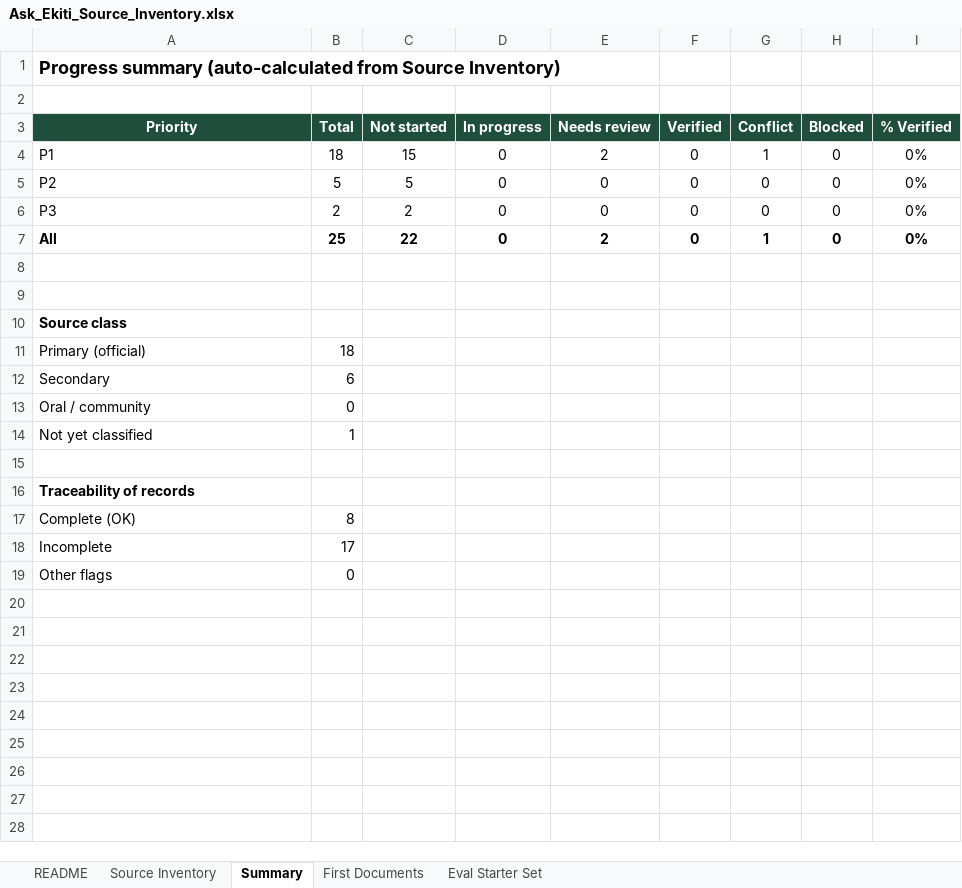
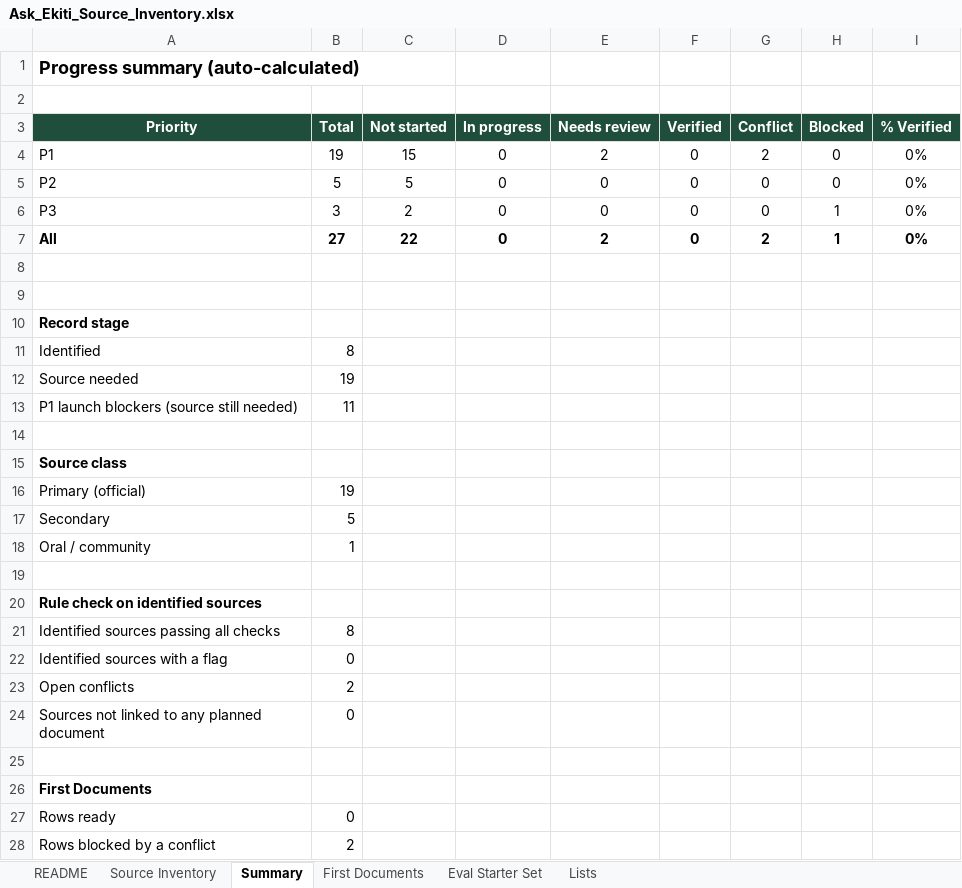
Before and after one commit to smartexploit/Ekiti30Digital, an Excel workbook: 14_Source_Documents/Ask_Ekiti_Source_Inventory.xlsx, sheet Summary, drawn as a sheet; only a part is shown; values as stored, in another font and other column widths than the file's, no borders; removed rows and columns are numbered as before the commit, all else as after; the diff covers the shown part only; the diff names each change by its address in the sheet, - before the commit and + after, or states it on an @@ line.

Commit message:
Record team decisions (v0.3) and validate source inventory

```diff
--- a/14_Source_Documents/Ask_Ekiti_Source_Inventory.xlsx (sheet Summary)
+++ b/14_Source_Documents/Ask_Ekiti_Source_Inventory.xlsx (sheet Summary)
+sheet tab: Lists
-A1 (Priority): Progress summary (auto-calculated from Source Inventory)
+A1 (Priority): Progress summary (auto-calculated)
-B4 (Total): 18
+B4 (Total): 19
-G4 (Conflict): 1
+G4 (Conflict): 2
-B6 (Total): 2
+B6 (Total): 3
-H6:H7 (Blocked): 0
+H6:H7 (Blocked): 1
-B7 (Total): 25
+B7 (Total): 27
-G7 (Conflict): 1
+G7 (Conflict): 2
+row 10: Record stage
+row 11: Identified | 8
+row 12: Source needed | 19
+row 13: P1 launch blockers (source still needed) | 11
+row 14: (empty)
-B16 (Total): 18
+B16 (Total): 19
-B17 (Total): 6
+B17 (Total): 5
-B18 (Total): 0
+B18 (Total): 1
-row 14: Not yet classified | 1
-A20 (Priority): Traceability of records
+A20 (Priority): Rule check on identified sources
-A21 (Priority): Complete (OK)
+A21 (Priority): Identified sources passing all checks
+row 22: Identified sources with a flag | 0
+row 23: Open conflicts | 2
+row 24: Sources not linked to any planned document | 0
-row 25: Incomplete | 17
+row 25: (empty)
+row 26: First Documents
-A27 (Priority): Other flags
+A27 (Priority): Rows ready
+row 28: Rows blocked by a conflict | 2
```
Also changed, not shown: 3 added rows elsewhere in this sheet, sheet First Documents, sheet Source Inventory, sheet Eval Starter Set, sheet README, formulas that keep their value, hidden cells, charts or pictures, 1 other file.
